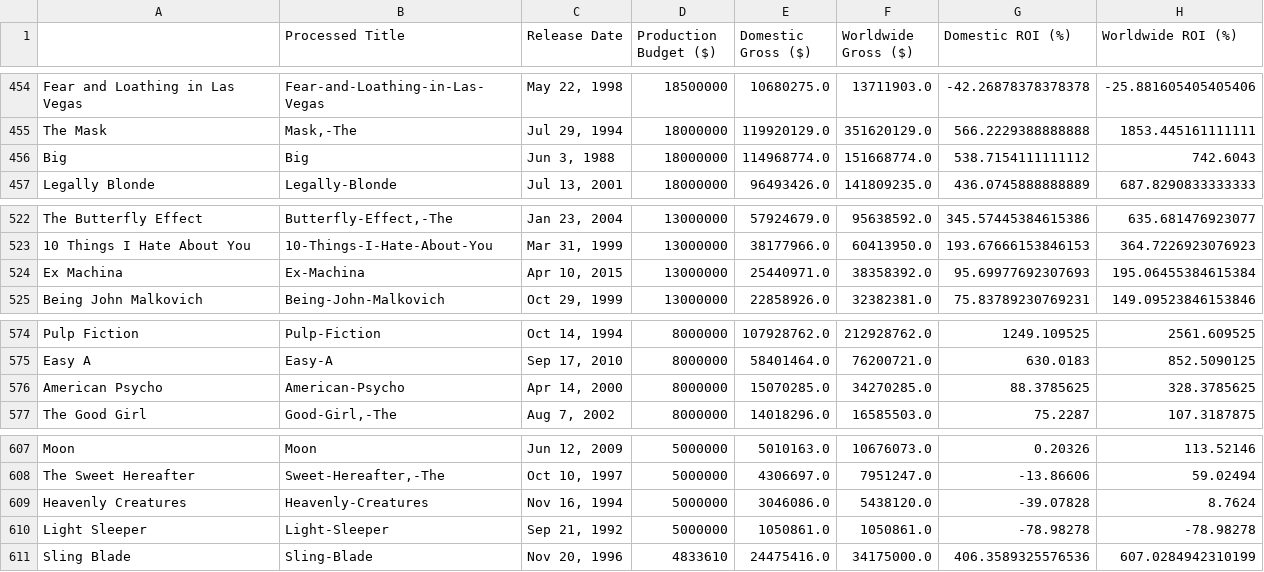
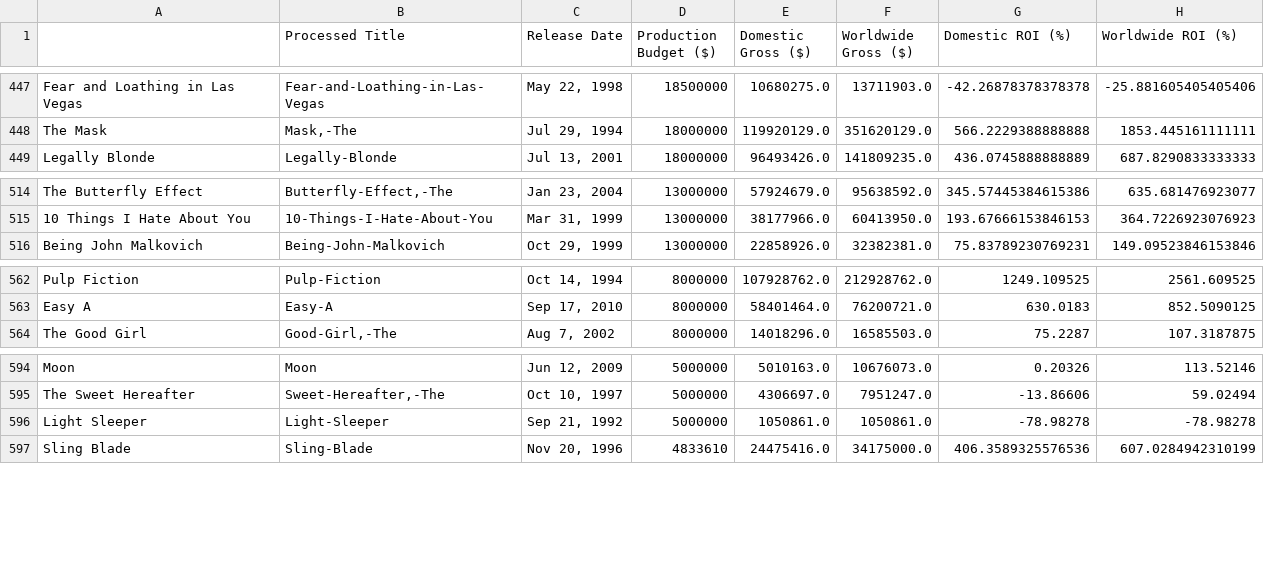
Before and after one commit to PedroUria/NLP-Movie_Scripts, a CSV file: success_data.csv, drawn as a sheet; only a part is shown, gaps mark what is left out; removed rows and columns are numbered as before the commit, all else as after; the diff covers the shown part only; the diff names each change by its address in the sheet, - before the commit and + after, or states it on an @@ line.

```diff
--- a/success_data.csv
+++ b/success_data.csv
-row 456: Big | Big | Jun 3, 1988 | 18000000 | 114968774.0 | 151668774.0 | 538.7154111111112 | 742.6043
-row 524: Ex Machina | Ex-Machina | Apr 10, 2015 | 13000000 | 25440971.0 | 38358392.0 | 95.69977692307693 | 195.06455384615384
-row 576: American Psycho | American-Psycho | Apr 14, 2000 | 8000000 | 15070285.0 | 34270285.0 | 88.3785625 | 328.3785625
-row 609: Heavenly Creatures | Heavenly-Creatures | Nov 16, 1994 | 5000000 | 3046086.0 | 5438120.0 | -39.07828 | 8.7624
```
Also changed, not shown: 1 added row, 13 removed rows and 2 edited cells elsewhere in this file, 34 other files.
